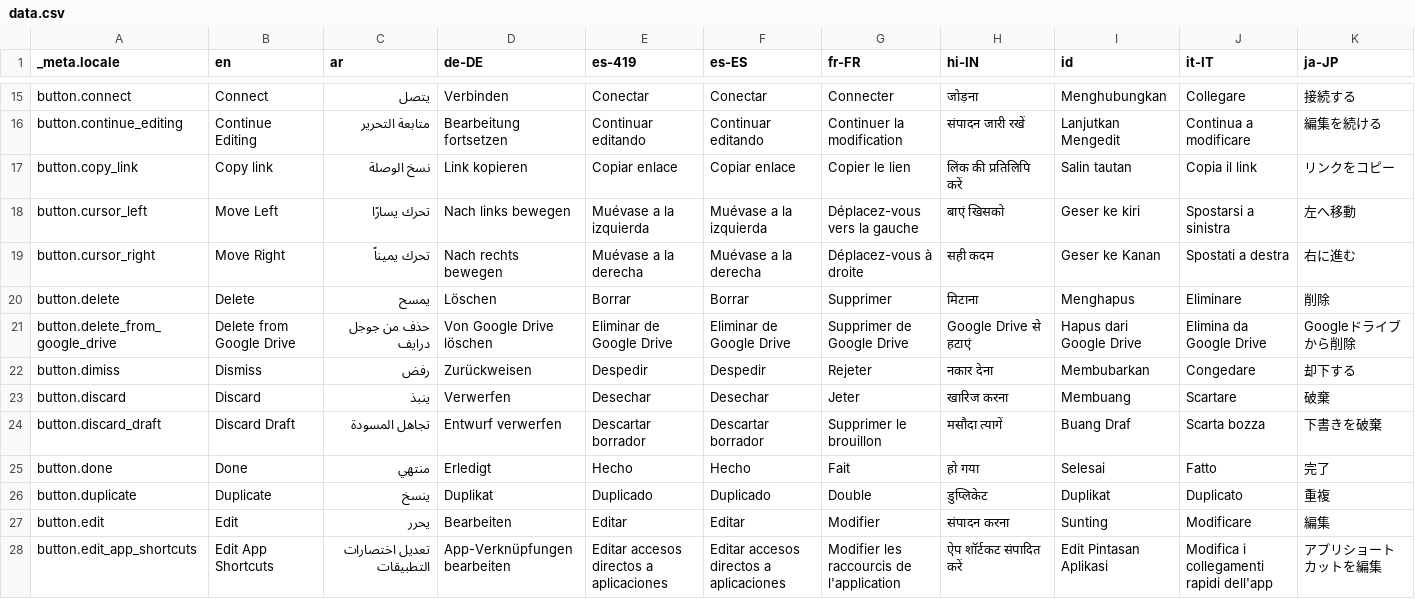
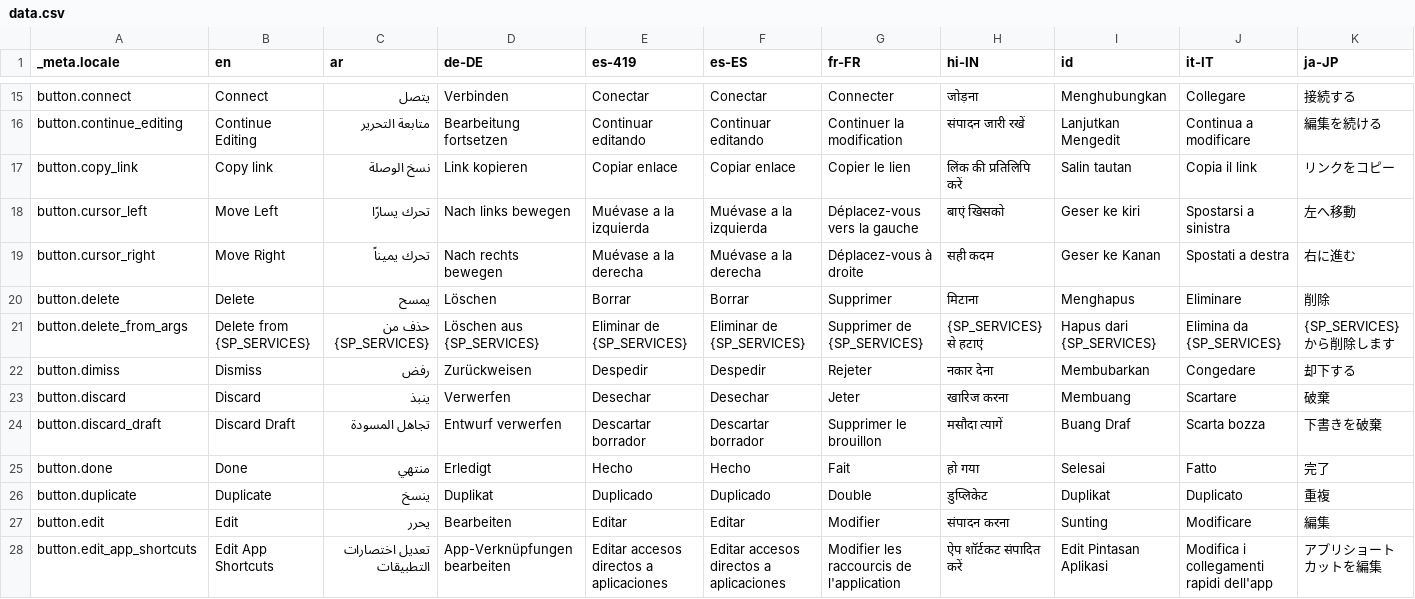
Before and after one commit to theachoem/storypad, a CSV file: bin/localization/data.csv, drawn as a sheet; only a part is shown, gaps mark what is left out; removed rows and columns are numbered as before the commit, all else as after; rows hold the shown columns only; the diff names each change by its address in the sheet, - before the commit and + after, or states it on an @@ line.

```diff
--- a/bin/localization/data.csv
+++ b/bin/localization/data.csv
-row 21: button.delete_from_google_drive | Delete from Google Drive | حذف من جوجل درايف | Von Google Drive löschen | Eliminar de Google Drive | Eliminar de Google Drive | Supprimer de Google Drive | Google Drive से हटाएं | Hapus dari Google Drive | Elimina da Google Drive | Googleドライブから削除
+row 21: button.delete_from_args | Delete from {SP_SERVICES} | حذف من {SP_SERVICES} | Löschen aus {SP_SERVICES} | Eliminar de {SP_SERVICES} | Eliminar de {SP_SERVICES} | Supprimer de {SP_SERVICES} | {SP_SERVICES} से हटाएं | Hapus dari {SP_SERVICES} | Elimina da {SP_SERVICES} | {SP_SERVICES}から削除します
```
Also changed, not shown: 26 other files.
